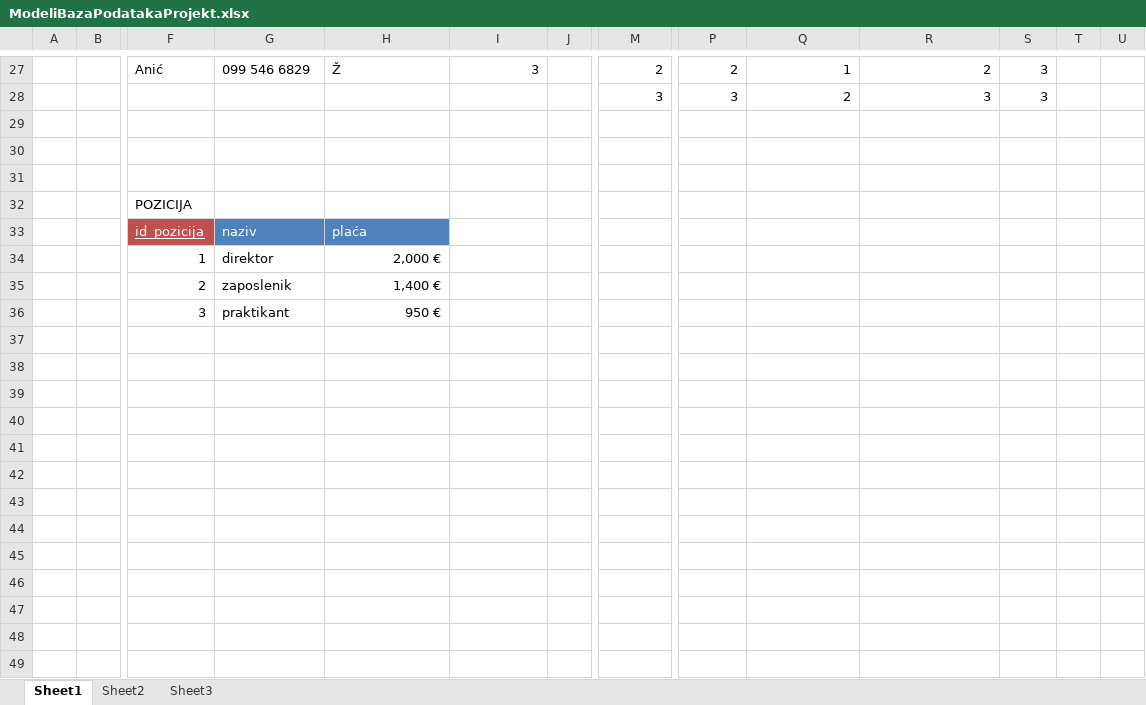
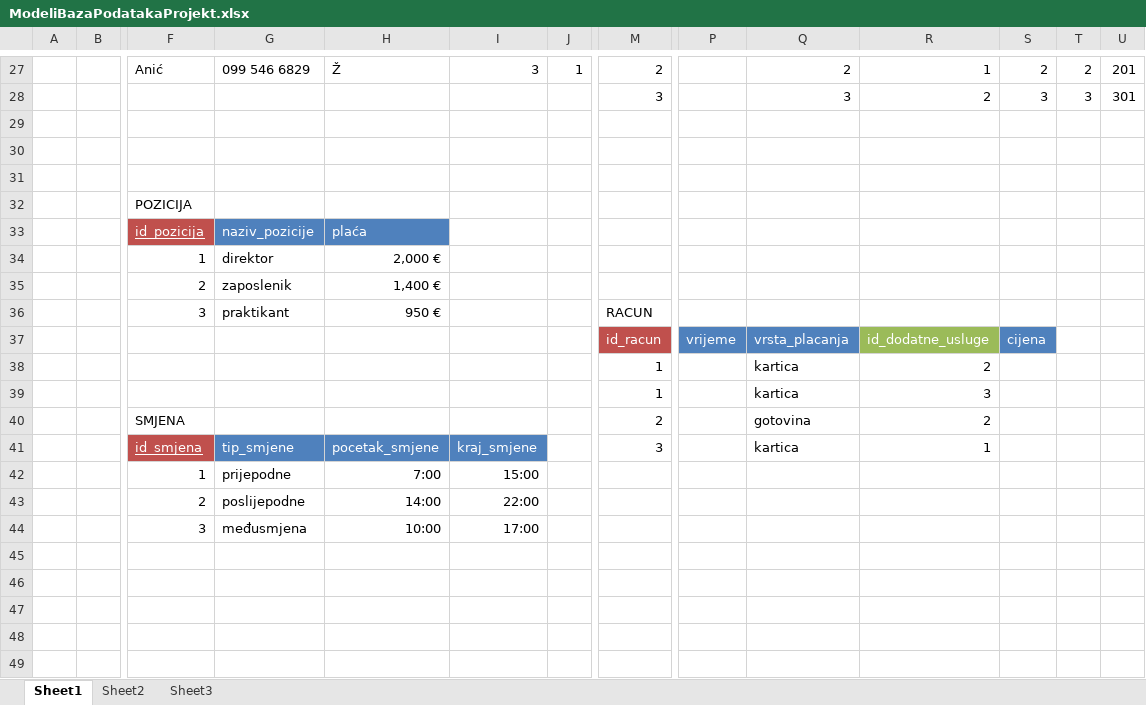
Before and after one commit to mvale567/BazePodatakaProjekt, an Excel workbook: ModeliBazaPodatakaProjekt.xlsx, sheet Sheet1, drawn as a sheet; only a part is shown, gaps mark what is left out; values as stored, in another font and other column widths than the file's, no borders; removed rows and columns are numbered as before the commit, all else as after; rows hold the shown columns only; the diff covers the shown part only; the diff names each change by its address in the sheet, - before the commit and + after, or states it on an @@ line.

```diff
--- a/ModeliBazaPodatakaProjekt.xlsx (sheet Sheet1)
+++ b/ModeliBazaPodatakaProjekt.xlsx (sheet Sheet1)
-J27: (empty)
+J27: 1
-P27: 2
+P27: (empty)
-Q27: 1
+Q27: 2
-R27: 2
+R27: 1
-S27: 3
+S27: 2
-T27: (empty)
+T27: 2
-U27: (empty)
+U27: 201
-row 28:  |  |  |  |  |  |  | 3 | 3 | 2 | 3 | 3
+row 28:  |  |  |  |  |  |  | 3 |  | 3 | 2 | 3 | 3 | 301
-G33: naziv
+G33: naziv_pozicije
-M36: (empty)
+M36: RACUN
-row 37: (empty)
-row 38: (empty)
-row 39: (empty)
-row 40: (empty)
-row 41: (empty)
-row 42: (empty)
-row 43: (empty)
-row 44: (empty)
+row 37:  |  |  |  |  |  |  | id_racun | vrijeme | vrsta_placanja | id_dodatne_usluge | cijena
+row 38:  |  |  |  |  |  |  | 1 |  | kartica | 2
+row 39:  |  |  |  |  |  |  | 1 |  | kartica | 3
+row 40:  |  | SMJENA |  |  |  |  | 2 |  | gotovina | 2
+row 41:  |  | id_smjena | tip_smjene | pocetak_smjene | kraj_smjene |  | 3 |  | kartica | 1
+row 42:  |  | 1 | prijepodne | 7:00 | 15:00
+row 43:  |  | 2 | poslijepodne | 14:00 | 22:00
+row 44:  |  | 3 | međusmjena | 10:00 | 17:00
```
Also changed, not shown: 6 added rows, 4 removed rows, 33 edited cells and cell formats elsewhere in this sheet.
